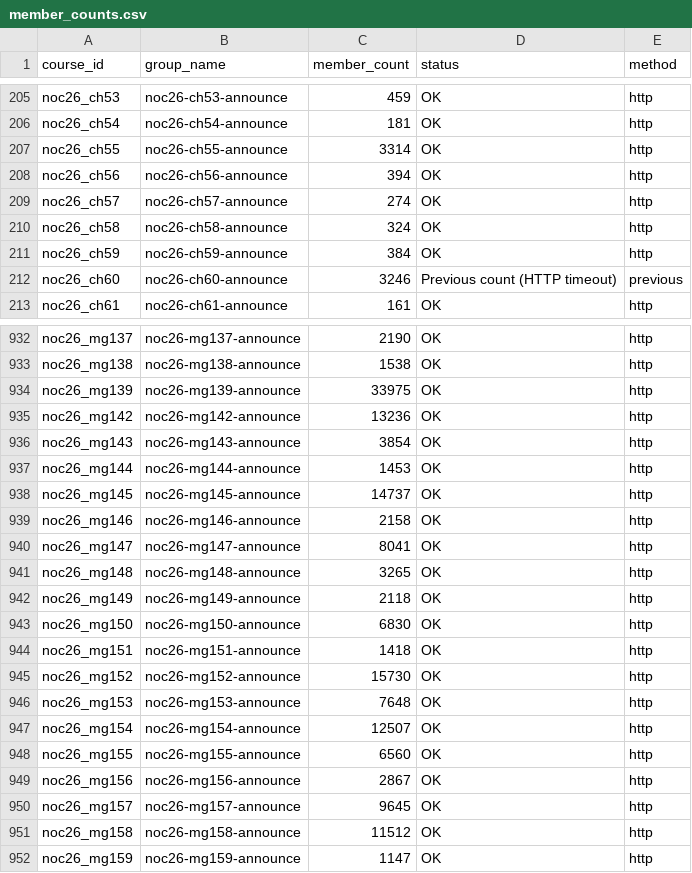
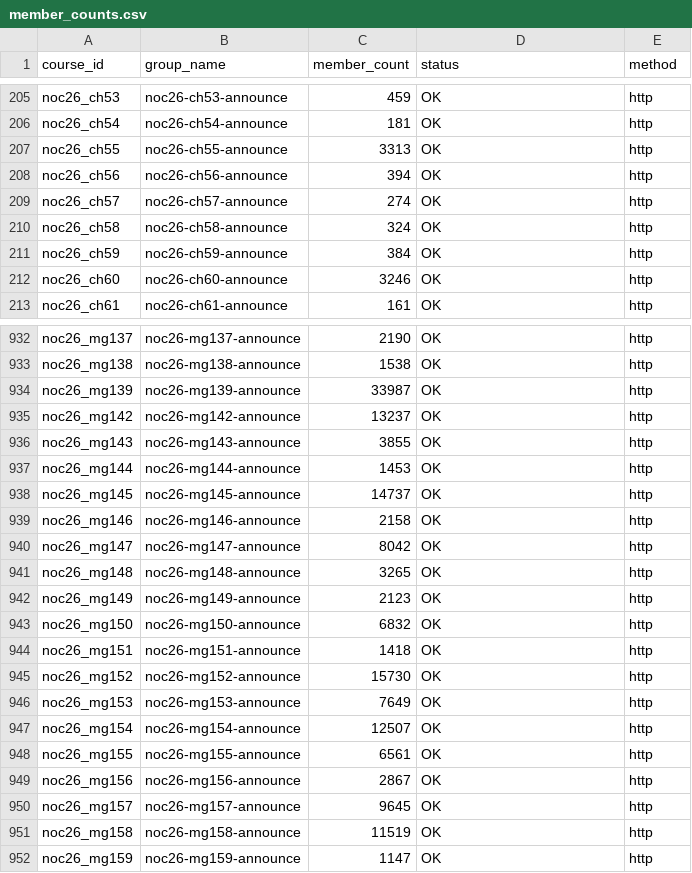
Before and after one commit to 01234santhoshprabhu/count, a CSV file: member_counts.csv, drawn as a sheet; only a part is shown, gaps mark what is left out; the diff covers the shown part only.

Commit message:
Auto refresh live dashboard data

```diff
--- a/member_counts.csv
+++ b/member_counts.csv
@@ -206,3 +206,3 @@ noc26_ch53,noc26-ch53-announce,459,OK,http
 noc26_ch54,noc26-ch54-announce,181,OK,http
-noc26_ch55,noc26-ch55-announce,3314,OK,http
+noc26_ch55,noc26-ch55-announce,3313,OK,http
 noc26_ch56,noc26-ch56-announce,394,OK,http
@@ -211,3 +211,3 @@ noc26_ch58,noc26-ch58-announce,324,OK,http
 noc26_ch59,noc26-ch59-announce,384,OK,http
-noc26_ch60,noc26-ch60-announce,3246,Previous count (HTTP timeout),previous
+noc26_ch60,noc26-ch60-announce,3246,OK,http
 noc26_ch61,noc26-ch61-announce,161,OK,http
@@ -933,5 +933,5 @@ noc26_mg137,noc26-mg137-announce,2190,OK,http
 noc26_mg138,noc26-mg138-announce,1538,OK,http
-noc26_mg139,noc26-mg139-announce,33975,OK,http
-noc26_mg142,noc26-mg142-announce,13236,OK,http
-noc26_mg143,noc26-mg143-announce,3854,OK,http
+noc26_mg139,noc26-mg139-announce,33987,OK,http
+noc26_mg142,noc26-mg142-announce,13237,OK,http
+noc26_mg143,noc26-mg143-announce,3855,OK,http
 noc26_mg144,noc26-mg144-announce,1453,OK,http
@@ -939,14 +939,14 @@ noc26_mg145,noc26-mg145-announce,14737,OK,http
 noc26_mg146,noc26-mg146-announce,2158,OK,http
-noc26_mg147,noc26-mg147-announce,8041,OK,http
+noc26_mg147,noc26-mg147-announce,8042,OK,http
 noc26_mg148,noc26-mg148-announce,3265,OK,http
-noc26_mg149,noc26-mg149-announce,2118,OK,http
-noc26_mg150,noc26-mg150-announce,6830,OK,http
+noc26_mg149,noc26-mg149-announce,2123,OK,http
+noc26_mg150,noc26-mg150-announce,6832,OK,http
 noc26_mg151,noc26-mg151-announce,1418,OK,http
 noc26_mg152,noc26-mg152-announce,15730,OK,http
-noc26_mg153,noc26-mg153-announce,7648,OK,http
+noc26_mg153,noc26-mg153-announce,7649,OK,http
 noc26_mg154,noc26-mg154-announce,12507,OK,http
-noc26_mg155,noc26-mg155-announce,6560,OK,http
+noc26_mg155,noc26-mg155-announce,6561,OK,http
 noc26_mg156,noc26-mg156-announce,2867,OK,http
 noc26_mg157,noc26-mg157-announce,9645,OK,http
-noc26_mg158,noc26-mg158-announce,11512,OK,http
+noc26_mg158,noc26-mg158-announce,11519,OK,http
 noc26_mg159,noc26-mg159-announce,1147,OK,http
```
Also changed, not shown: 44 edited cells elsewhere in this file, 3 other files.
